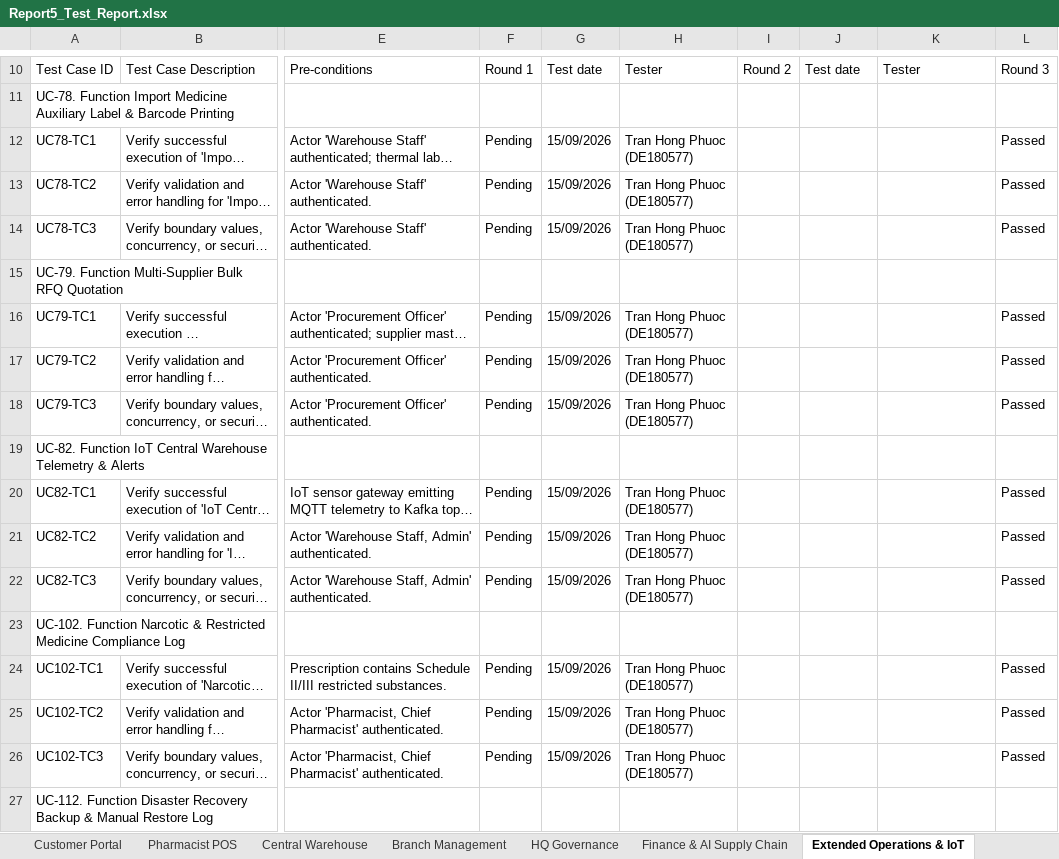
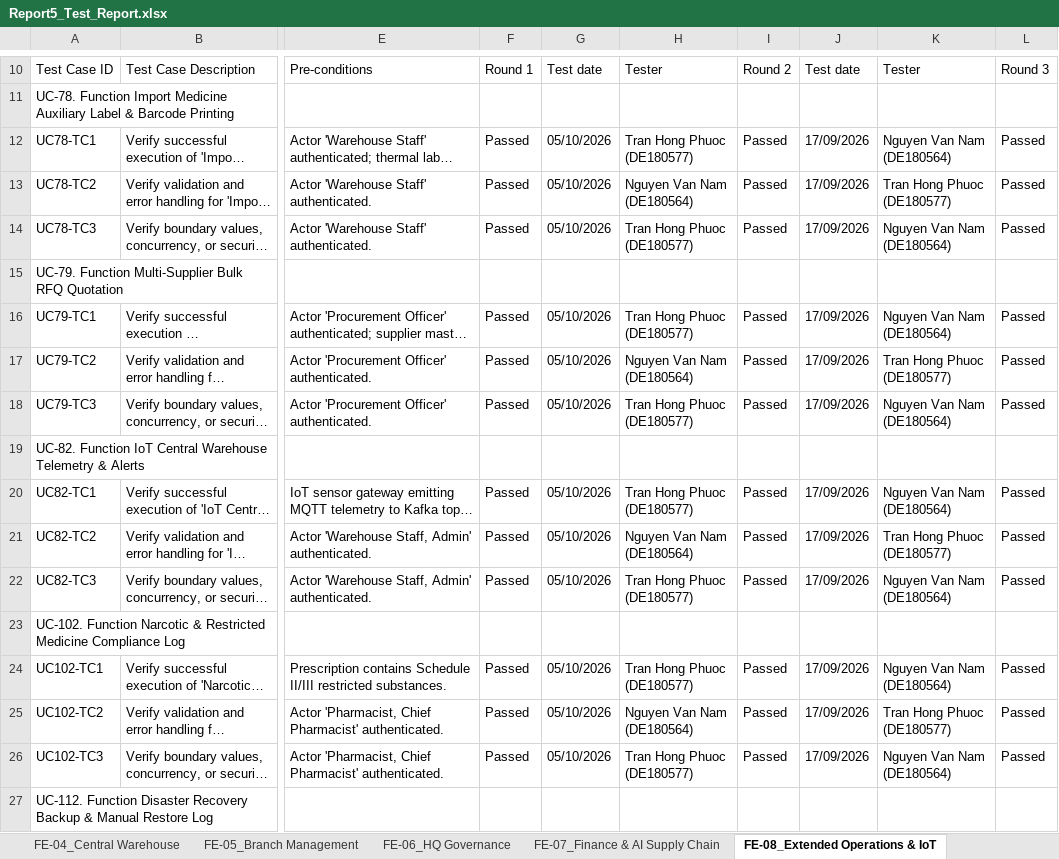
Before and after one commit to SEP490-Team3-FA26/SEP490-SE06, an Excel workbook: docs/Report5_Test_Report.xlsx, sheet FE-08_Extended Operations & IoT, drawn as a sheet; only a part is shown, gaps mark what is left out; long unchanged cells end in …; values as stored, in another font and other column widths than the file's, no cell formats; the diff covers the shown part only; the diff names each change by its address in the sheet, - before the commit and + after, or states it on an @@ line.

```diff
--- a/docs/Report5_Test_Report.xlsx (sheet FE-08_Extended Operations & IoT)
+++ b/docs/Report5_Test_Report.xlsx (sheet FE-08_Extended Operations & IoT)
-sheet tab: Central Warehouse
+sheet tab: FE-04_Central Warehouse
-sheet tab: Branch Management
+sheet tab: FE-05_Branch Management
-sheet tab: HQ Governance
+sheet tab: FE-06_HQ Governance
-sheet tab: Finance & AI Supply Chain
+sheet tab: FE-07_Finance & AI Supply Chain
-sheet tab: Extended Operations & IoT
+sheet tab: FE-08_Extended Operations & IoT
-F12:F14: Pending
+F12:F14: Passed
-G12:G14: 15/09/2026
+G12:G14: 05/10/2026
-I12:I14: (empty)
+I12:I14: Passed
-J12:J14: (empty)
+J12:J14: 17/09/2026
-K12: (empty)
+K12: Nguyen Van Nam (DE180564)
-H13: Tran Hong Phuoc (DE180577)
+H13: Nguyen Van Nam (DE180564)
-K13: (empty)
+K13: Tran Hong Phuoc (DE180577)
-K14: (empty)
+K14: Nguyen Van Nam (DE180564)
-F16:F18: Pending
+F16:F18: Passed
-G16:G18: 15/09/2026
+G16:G18: 05/10/2026
-I16:I18: (empty)
+I16:I18: Passed
-J16:J18: (empty)
+J16:J18: 17/09/2026
-K16: (empty)
+K16: Nguyen Van Nam (DE180564)
-H17: Tran Hong Phuoc (DE180577)
+H17: Nguyen Van Nam (DE180564)
-K17: (empty)
+K17: Tran Hong Phuoc (DE180577)
-K18: (empty)
+K18: Nguyen Van Nam (DE180564)
-F20:F22: Pending
+F20:F22: Passed
-G20:G22: 15/09/2026
+G20:G22: 05/10/2026
-I20:I22: (empty)
+I20:I22: Passed
-J20:J22: (empty)
+J20:J22: 17/09/2026
-K20: (empty)
+K20: Nguyen Van Nam (DE180564)
-H21: Tran Hong Phuoc (DE180577)
+H21: Nguyen Van Nam (DE180564)
-K21: (empty)
+K21: Tran Hong Phuoc (DE180577)
-K22: (empty)
+K22: Nguyen Van Nam (DE180564)
-F24:F26: Pending
+F24:F26: Passed
-G24:G26: 15/09/2026
+G24:G26: 05/10/2026
-I24:I26: (empty)
+I24:I26: Passed
-J24:J26: (empty)
+J24:J26: 17/09/2026
-K24: (empty)
+K24: Nguyen Van Nam (DE180564)
-H25: Tran Hong Phuoc (DE180577)
+H25: Nguyen Van Nam (DE180564)
-K25: (empty)
+K25: Tran Hong Phuoc (DE180577)
-K26: (empty)
+K26: Nguyen Van Nam (DE180564)
```
Also changed, not shown: 34 edited cells elsewhere in this sheet, sheet FE-07_Finance & AI Supply Chain, sheet FE-02_Customer Portal, sheet Test Cases, sheet FE-06_HQ Governance, sheet FE-03_Pharmacist POS, sheet FE-04_Central Warehouse, 4 more sheets, other sheet tabs, cell formats, 15 other files.
